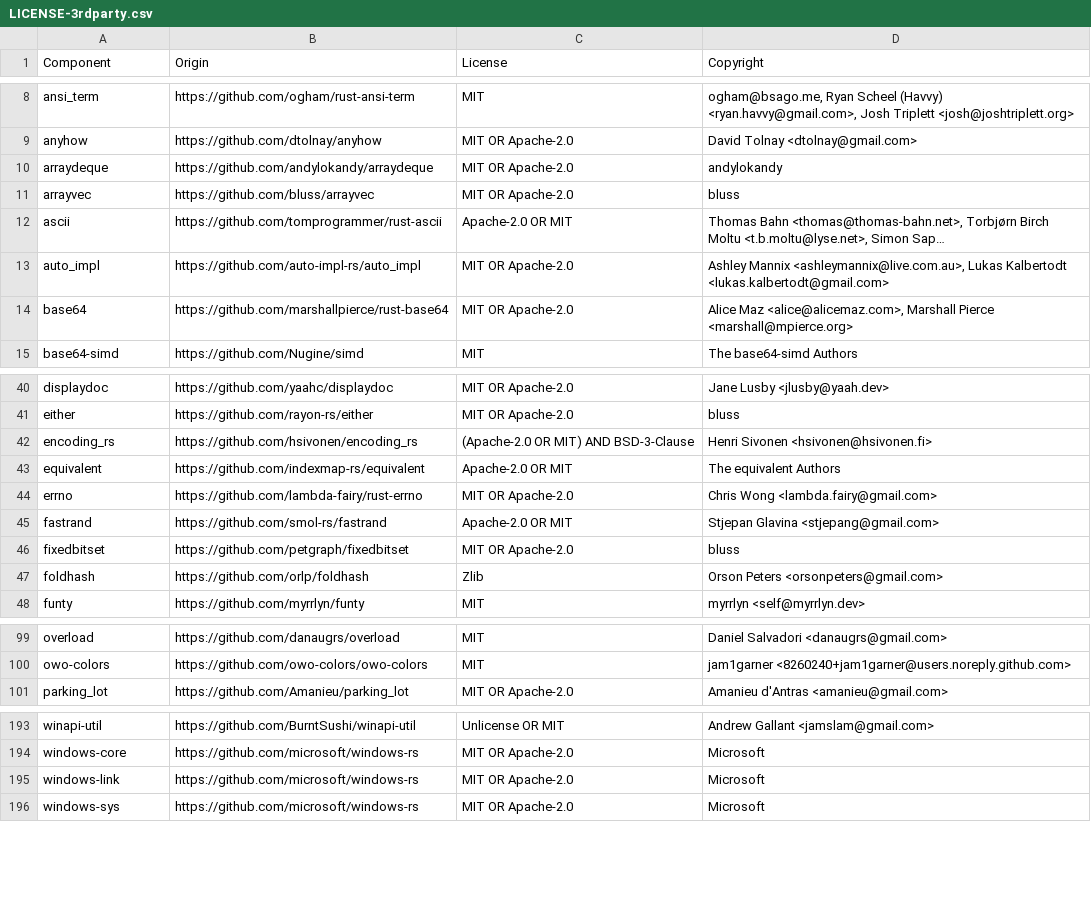
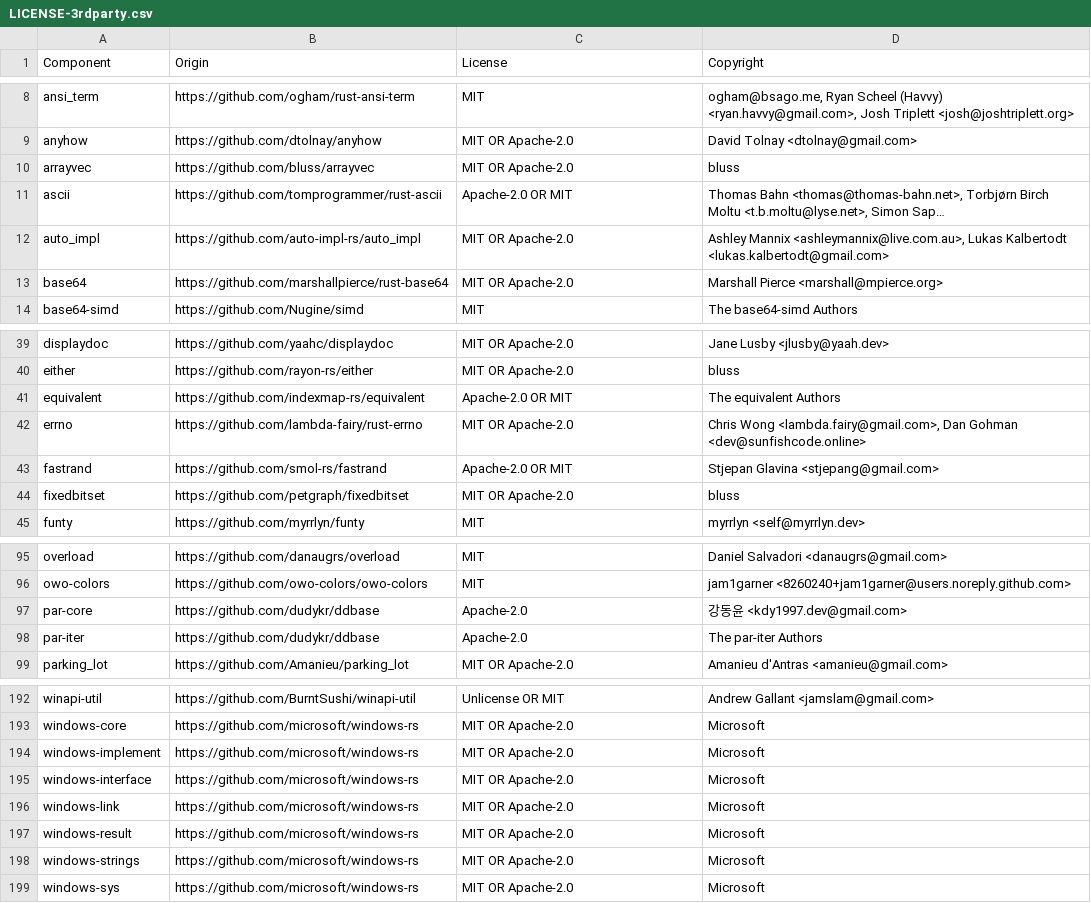
Before and after one commit to bizob2828/orchestrion-js, a CSV file: LICENSE-3rdparty.csv, drawn as a sheet; only a part is shown, gaps mark what is left out; long unchanged cells end in …; removed rows and columns are numbered as before the commit, all else as after; the diff covers the shown part only; the diff names each change by its address in the sheet, - before the commit and + after, or states it on an @@ line.

```diff
--- a/LICENSE-3rdparty.csv
+++ b/LICENSE-3rdparty.csv
-row 10: arraydeque | https://github.com/andylokandy/arraydeque | MIT OR Apache-2.0 | andylokandy
-D13 (Copyright): Alice Maz <alice@alicemaz.com>, Marshall Pierce…
+D13 (Copyright): Marshall Pierce…
-row 42: encoding_rs | https://github.com/hsivonen/encoding_rs | (Apache-2.0 OR MIT) AND BSD-3-Clause | Henri Sivonen <hsivonen@hsivonen.fi>
-D42 (Copyright): Chris Wong <lambda.fairy@gmail.com>
+D42 (Copyright): Chris Wong <lambda.fairy@gmail.com>, Dan Gohman <dev@sunfishcode.online>
-row 47: foldhash | https://github.com/orlp/foldhash | Zlib | Orson Peters <orsonpeters@gmail.com>
+row 97: par-core | https://github.com/dudykr/ddbase | Apache-2.0 | 강동윤 <kdy1997.dev@gmail.com>
+row 98: par-iter | https://github.com/dudykr/ddbase | Apache-2.0 | The par-iter Authors
+row 194: windows-implement | https://github.com/microsoft/windows-rs | MIT OR Apache-2.0 | Microsoft
+row 195: windows-interface | https://github.com/microsoft/windows-rs | MIT OR Apache-2.0 | Microsoft
+row 197: windows-result | https://github.com/microsoft/windows-rs | MIT OR Apache-2.0 | Microsoft
+row 198: windows-strings | https://github.com/microsoft/windows-rs | MIT OR Apache-2.0 | Microsoft
```
Also changed, not shown: 1 added row, 2 removed rows and 1 edited cell elsewhere in this file, 38 other files.
